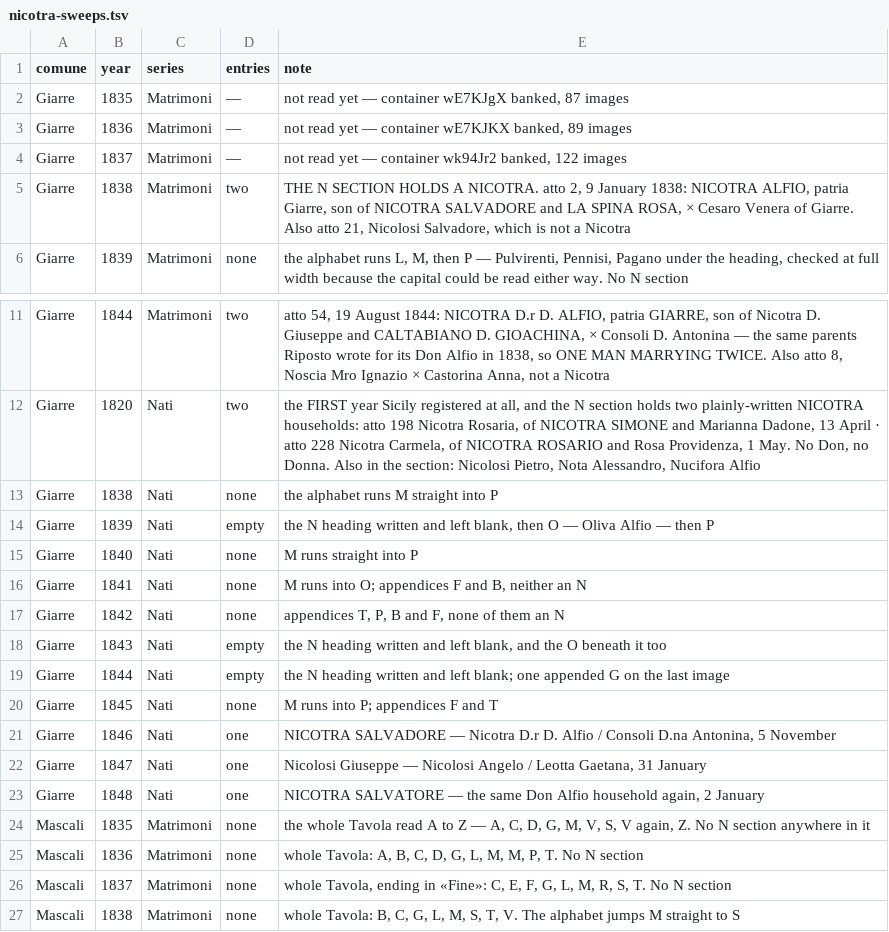
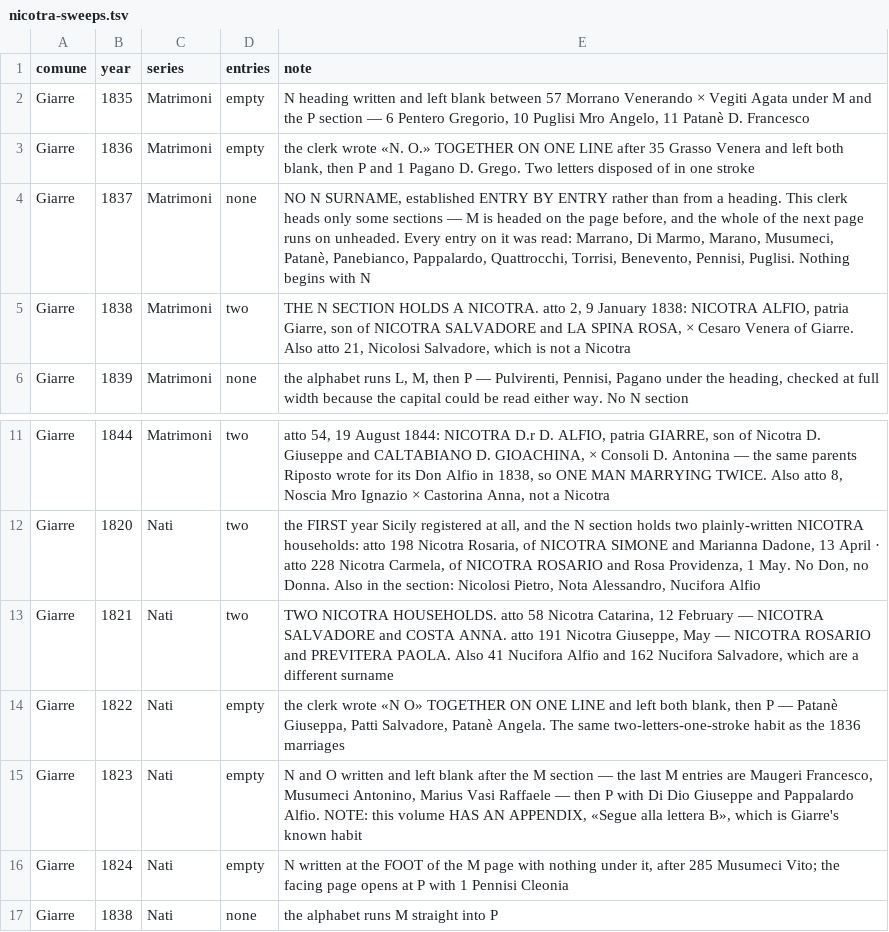
Before and after one commit to daviddef/TheMazza, a TSV file: data/nicotra-sweeps.tsv, drawn as a sheet; only a part is shown, gaps mark what is left out; the shorter side is filled out with more unchanged rows.

```diff
--- a/data/nicotra-sweeps.tsv
+++ b/data/nicotra-sweeps.tsv
@@ -1,5 +1,5 @@
 comune	year	series	entries	note
-Giarre	1835	Matrimoni	—	not read yet — container wE7KJgX banked, 87 images
-Giarre	1836	Matrimoni	—	not read yet — container wE7KJKX banked, 89 images
-Giarre	1837	Matrimoni	—	not read yet — container wk94Jr2 banked, 122 images
+Giarre	1835	Matrimoni	empty	N heading written and left blank between 57 Morrano Venerando × Vegiti Agata under M and the P section — 6 Pentero Gregorio, 10 Puglisi Mro Angelo, 11 Patanè D. Francesco
+Giarre	1836	Matrimoni	empty	the clerk wrote «N. O.» TOGETHER ON ONE LINE after 35 Grasso Venera and left both blank, then P and 1 Pagano D. Grego. Two letters disposed of in one stroke
+Giarre	1837	Matrimoni	none	NO N SURNAME, established ENTRY BY ENTRY rather than from a heading. This clerk heads only some sections — M is headed on the page before, and the whole of the next page runs on unheaded. Every entry on it was read: Marrano, Di Marmo, Marano, Musumeci, Patanè, Panebianco, Pappalardo, Quattrocchi, Torrisi, Benevento, Pennisi, Puglisi. Nothing begins with N
 Giarre	1838	Matrimoni	two	THE N SECTION HOLDS A NICOTRA. atto 2, 9 January 1838: NICOTRA ALFIO, patria Giarre, son of NICOTRA SALVADORE and LA SPINA ROSA, × Cesaro Venera of Giarre. Also atto 21, Nicolosi Salvadore, which is not a Nicotra
@@ -12,2 +12,6 @@ Giarre	1844	Matrimoni	two	atto 54, 19 August 1844: NICOTRA D.r D. ALFIO, patria
 Giarre	1820	Nati	two	the FIRST year Sicily registered at all, and the N section holds two plainly-written NICOTRA households: atto 198 Nicotra Rosaria, of NICOTRA SIMONE and Marianna Dadone, 13 April · atto 228 Nicotra Carmela, of NICOTRA ROSARIO and Rosa Providenza, 1 May. No Don, no Donna. Also in the section: Nicolosi Pietro, Nota Alessandro, Nucifora Alfio
+Giarre	1821	Nati	two	TWO NICOTRA HOUSEHOLDS. atto 58 Nicotra Catarina, 12 February — NICOTRA SALVADORE and COSTA ANNA. atto 191 Nicotra Giuseppe, May — NICOTRA ROSARIO and PREVITERA PAOLA. Also 41 Nucifora Alfio and 162 Nucifora Salvadore, which are a different surname
+Giarre	1822	Nati	empty	the clerk wrote «N O» TOGETHER ON ONE LINE and left both blank, then P — Patanè Giuseppa, Patti Salvadore, Patanè Angela. The same two-letters-one-stroke habit as the 1836 marriages
+Giarre	1823	Nati	empty	N and O written and left blank after the M section — the last M entries are Maugeri Francesco, Musumeci Antonino, Marius Vasi Raffaele — then P with Di Dio Giuseppe and Pappalardo Alfio. NOTE: this volume HAS AN APPENDIX, «Segue alla lettera B», which is Giarre's known habit
+Giarre	1824	Nati	empty	N written at the FOOT of the M page with nothing under it, after 285 Musumeci Vito; the facing page opens at P with 1 Pennisi Cleonia
 Giarre	1838	Nati	none	the alphabet runs M straight into P
```
Also changed, not shown: data/giarre-arks.tsv, data/nicotra-households.tsv, 3 other files.
